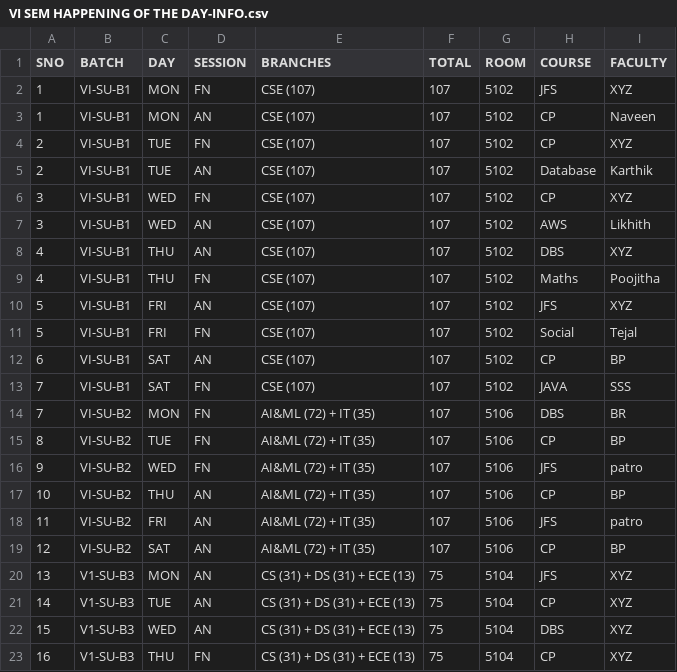
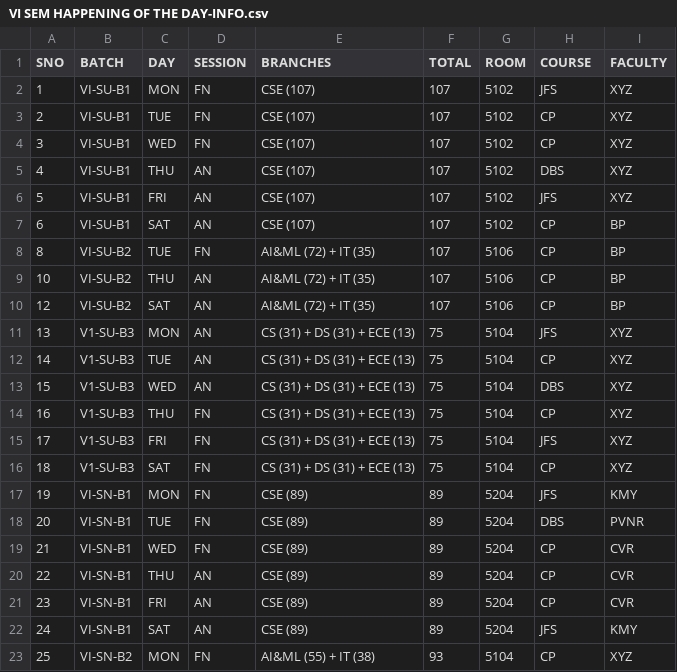
Before and after one commit to pushing-24-7/JFS_VI-sem, a CSV file: SUB2_TIMETABLE/VI SEM HAPPENING OF THE DAY-INFO.csv, drawn as a sheet; only a part is shown; the shorter side is filled out with more unchanged rows.

Commit message:
Update VI SEM HAPPENING OF THE DAY-INFO.csv

```diff
--- a/SUB2_TIMETABLE/VI SEM HAPPENING OF THE DAY-INFO.csv
+++ b/SUB2_TIMETABLE/VI SEM HAPPENING OF THE DAY-INFO.csv
@@ -2,18 +2,9 @@ SNO,BATCH,DAY,SESSION,BRANCHES,TOTAL,ROOM,COURSE,FACULTY
 1,VI-SU-B1,MON,FN,CSE (107),107,5102,JFS,XYZ
-1,VI-SU-B1,MON,AN,CSE (107),107,5102,CP,Naveen
 2,VI-SU-B1,TUE,FN,CSE (107),107,5102,CP,XYZ
-2,VI-SU-B1,TUE,AN,CSE (107),107,5102,Database,Karthik
 3,VI-SU-B1,WED,FN,CSE (107),107,5102,CP,XYZ
-3,VI-SU-B1,WED,AN,CSE (107),107,5102,AWS,Likhith
 4,VI-SU-B1,THU,AN,CSE (107),107,5102,DBS,XYZ
-4,VI-SU-B1,THU,FN,CSE (107),107,5102,Maths,Poojitha
 5,VI-SU-B1,FRI,AN,CSE (107),107,5102,JFS,XYZ
-5,VI-SU-B1,FRI,FN,CSE (107),107,5102,Social,Tejal
 6,VI-SU-B1,SAT,AN,CSE (107),107,5102,CP,BP
-7,VI-SU-B1,SAT,FN,CSE (107),107,5102,JAVA,SSS
-7,VI-SU-B2,MON,FN,AI&ML (72) + IT (35),107,5106,DBS,BR
 8,VI-SU-B2,TUE,FN,AI&ML (72) + IT (35),107,5106,CP,BP
-9,VI-SU-B2,WED,FN,AI&ML (72) + IT (35),107,5106,JFS,patro
 10,VI-SU-B2,THU,AN,AI&ML (72) + IT (35),107,5106,CP,BP
-11,VI-SU-B2,FRI,AN,AI&ML (72) + IT (35),107,5106,JFS,patro
 12,VI-SU-B2,SAT,AN,AI&ML (72) + IT (35),107,5106,CP,BP
```
